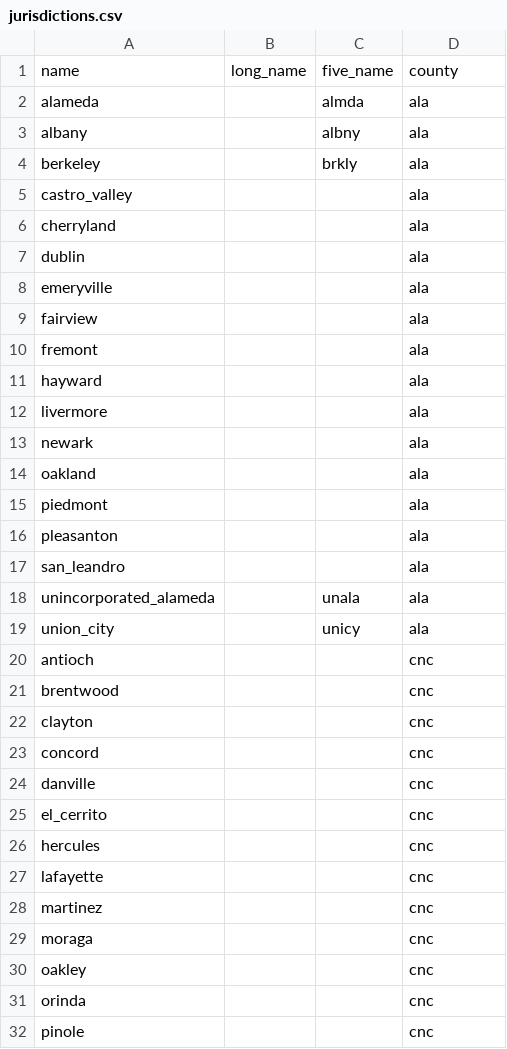
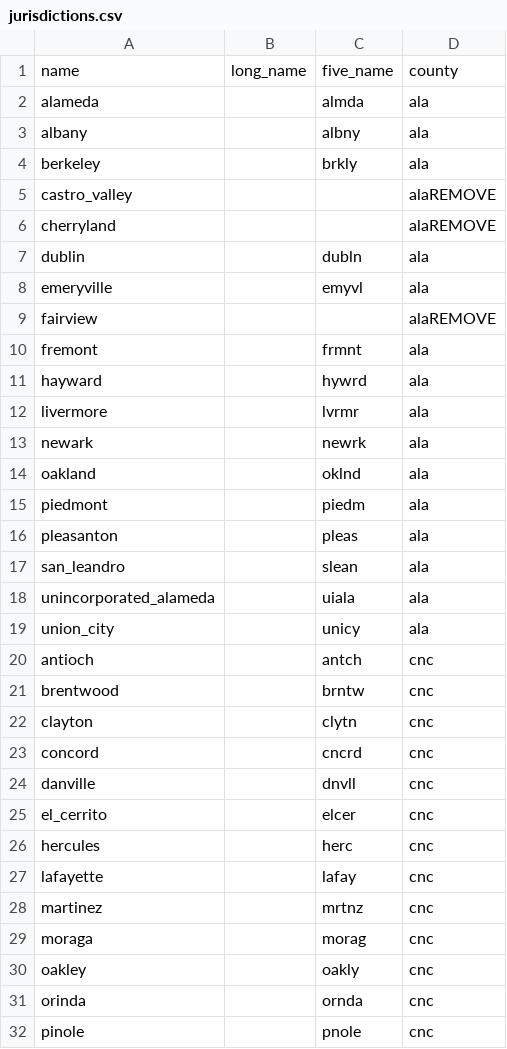
Before and after one commit to mkreilly/mapcraft_eg, a CSV file: zones/jurisdictions/jurisdictions.csv, drawn as a sheet; only a part is shown; the diff covers the shown part only.

Commit message:
Update jurisdictions.csv

```diff
--- a/zones/jurisdictions/jurisdictions.csv
+++ b/zones/jurisdictions/jurisdictions.csv
@@ -4,29 +4,29 @@ albany, , albny, ala
 berkeley, , brkly, ala
-castro_valley, , , ala
-cherryland, , , ala
-dublin, , , ala
-emeryville, , , ala
-fairview, , , ala
-fremont, , , ala
-hayward, , , ala
-livermore, , , ala
-newark, , , ala
-oakland, , , ala
-piedmont, , , ala
-pleasanton, , , ala
-san_leandro, , , ala
-unincorporated_alameda, , unala, ala
+castro_valley, , , alaREMOVE
+cherryland, , , alaREMOVE
+dublin, , dubln, ala
+emeryville, , emyvl, ala
+fairview, , , alaREMOVE
+fremont, , frmnt, ala
+hayward, , hywrd, ala
+livermore, , lvrmr, ala
+newark, , newrk, ala
+oakland, , oklnd, ala
+piedmont, , piedm, ala
+pleasanton, , pleas, ala
+san_leandro, , slean, ala
+unincorporated_alameda, , uiala, ala
 union_city, , unicy, ala
-antioch, , , cnc
-brentwood, , , cnc
-clayton, , , cnc
-concord, , , cnc
-danville, , , cnc
-el_cerrito, , , cnc
-hercules, , , cnc
-lafayette, , , cnc
-martinez, , , cnc
-moraga, , , cnc
-oakley, , , cnc
-orinda, , , cnc
-pinole, , , cnc
+antioch, , antch, cnc
+brentwood, , brntw, cnc
+clayton, , clytn, cnc
+concord, , cncrd, cnc
+danville, , dnvll, cnc
+el_cerrito, , elcer, cnc
+hercules, , herc, cnc
+lafayette, , lafay, cnc
+martinez, , mrtnz, cnc
+moraga, , morag, cnc
+oakley, , oakly, cnc
+orinda, , ornda, cnc
+pinole, , pnole, cnc
```
Also changed, not shown: 20 edited cells elsewhere in this file.
